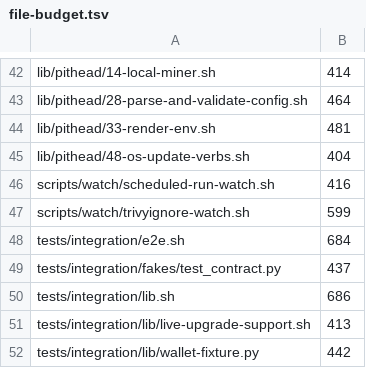
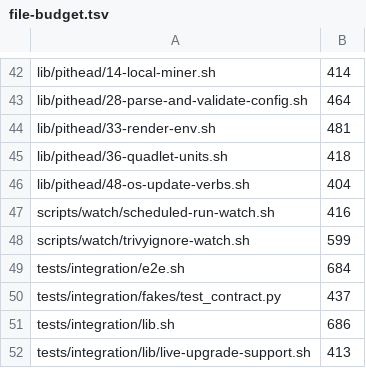
Before and after one commit to p2pool-starter-stack/pithead, a TSV file: docs/dev/file-budget.tsv, drawn as a sheet; only a part is shown, gaps mark what is left out; the shorter side is filled out with more unchanged rows.

```diff
--- a/docs/dev/file-budget.tsv
+++ b/docs/dev/file-budget.tsv
@@ -44,2 +44,3 @@ lib/pithead/28-parse-and-validate-config.sh	464
 lib/pithead/33-render-env.sh	481
+lib/pithead/36-quadlet-units.sh	418
 lib/pithead/48-os-update-verbs.sh	404
```
Also changed, not shown: 4 other files.
